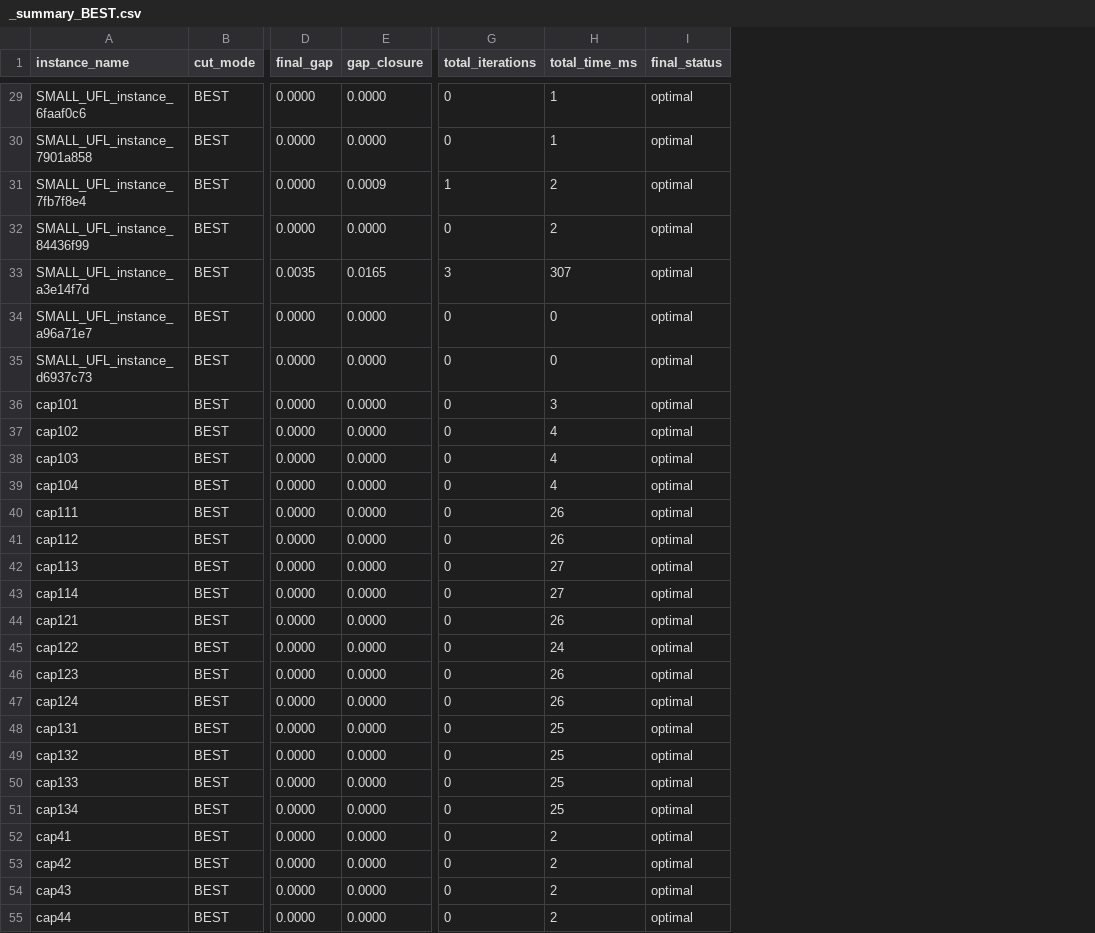
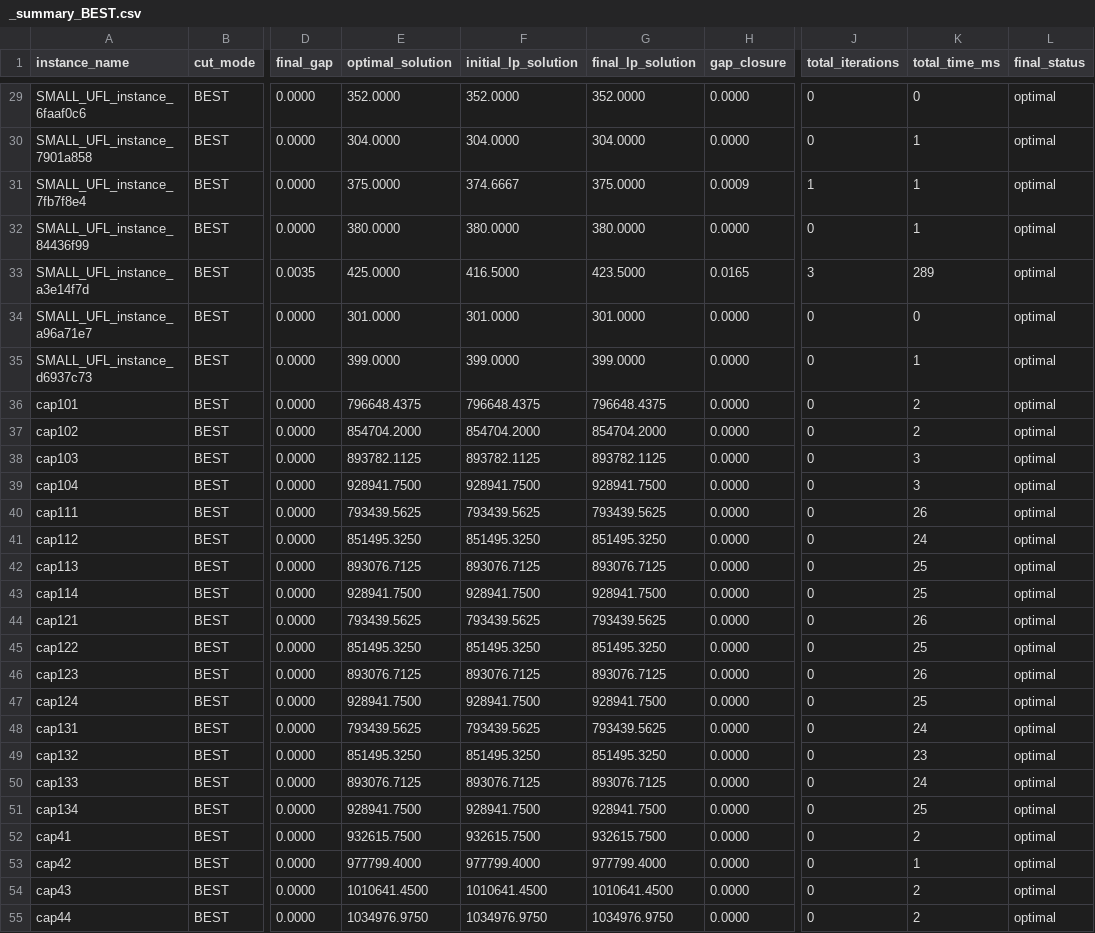
Before and after one commit to tostfia/AMOD, a CSV file: src/results/report_BEST/_summary_BEST.csv, drawn as a sheet; only a part is shown, gaps mark what is left out; addresses are those after the commit; the diff covers the shown part only; the diff names each change by its address in the sheet, - before the commit and + after, or states it on an @@ line.

```diff
--- a/src/results/report_BEST/_summary_BEST.csv
+++ b/src/results/report_BEST/_summary_BEST.csv
+column E (optimal_solution), rows 29-55: 352.0000 | 304.0000 | 375.0000 | 380.0000 | 425.0000 | 301.0000 | 399.0000 | 796648.4375 | 854704.2000 | 893782.1125 | 928941.7500 | 793439.5625 | 851495.3250 | 893076.7125 | 928941.7500 | 793439.5625 | 851495.3250 | 893076.7125 | 928941.7500 | 793439.5625 | 851495.3250 | 893076.7125 | 928941.7500 | 932615.7500 | 977799.4000 | 1010641.4500 | 1034976.9750
+column F (initial_lp_solution), rows 29-55: 352.0000 | 304.0000 | 374.6667 | 380.0000 | 416.5000 | 301.0000 | 399.0000 | 796648.4375 | 854704.2000 | 893782.1125 | 928941.7500 | 793439.5625 | 851495.3250 | 893076.7125 | 928941.7500 | 793439.5625 | 851495.3250 | 893076.7125 | 928941.7500 | 793439.5625 | 851495.3250 | 893076.7125 | 928941.7500 | 932615.7500 | 977799.4000 | 1010641.4500 | 1034976.9750
+column G (final_lp_solution), rows 29-55: 352.0000 | 304.0000 | 375.0000 | 380.0000 | 423.5000 | 301.0000 | 399.0000 | 796648.4375 | 854704.2000 | 893782.1125 | 928941.7500 | 793439.5625 | 851495.3250 | 893076.7125 | 928941.7500 | 793439.5625 | 851495.3250 | 893076.7125 | 928941.7500 | 793439.5625 | 851495.3250 | 893076.7125 | 928941.7500 | 932615.7500 | 977799.4000 | 1010641.4500 | 1034976.9750
-K29 (total_time_ms): 1
+K29 (total_time_ms): 0
-K31:K32 (total_time_ms): 2
+K31:K32 (total_time_ms): 1
-K33 (total_time_ms): 307
+K33 (total_time_ms): 289
-K35 (total_time_ms): 0
+K35 (total_time_ms): 1
-K36 (total_time_ms): 3
+K36 (total_time_ms): 2
-K37 (total_time_ms): 4
+K37 (total_time_ms): 2
-K38:K39 (total_time_ms): 4
+K38:K39 (total_time_ms): 3
-K41 (total_time_ms): 26
+K41 (total_time_ms): 24
-K42:K43 (total_time_ms): 27
+K42:K43 (total_time_ms): 25
-K45 (total_time_ms): 24
+K45 (total_time_ms): 25
-K47 (total_time_ms): 26
+K47 (total_time_ms): 25
-K48 (total_time_ms): 25
+K48 (total_time_ms): 24
-K49 (total_time_ms): 25
+K49 (total_time_ms): 23
-K50 (total_time_ms): 25
+K50 (total_time_ms): 24
-K53 (total_time_ms): 2
+K53 (total_time_ms): 1
```
Also changed, not shown: 64 edited cells elsewhere in this file, src/results/report_GFC/_summary_GFC.csv, src/results/report_GMI/_summary_GMI.csv, 25 other files.
